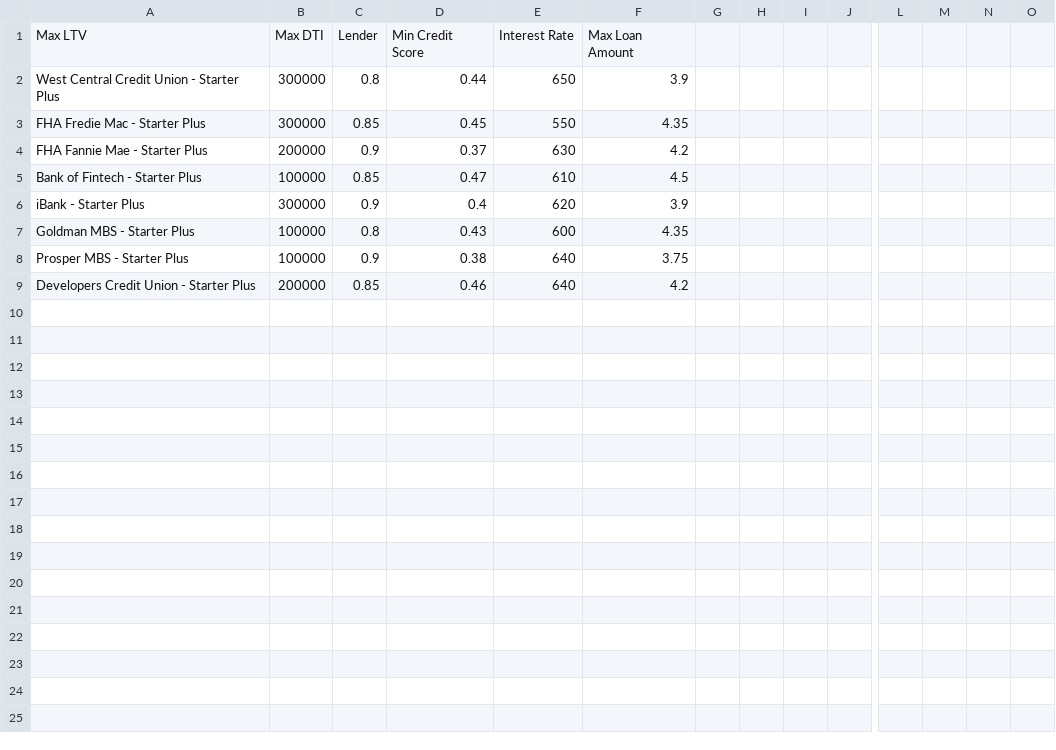
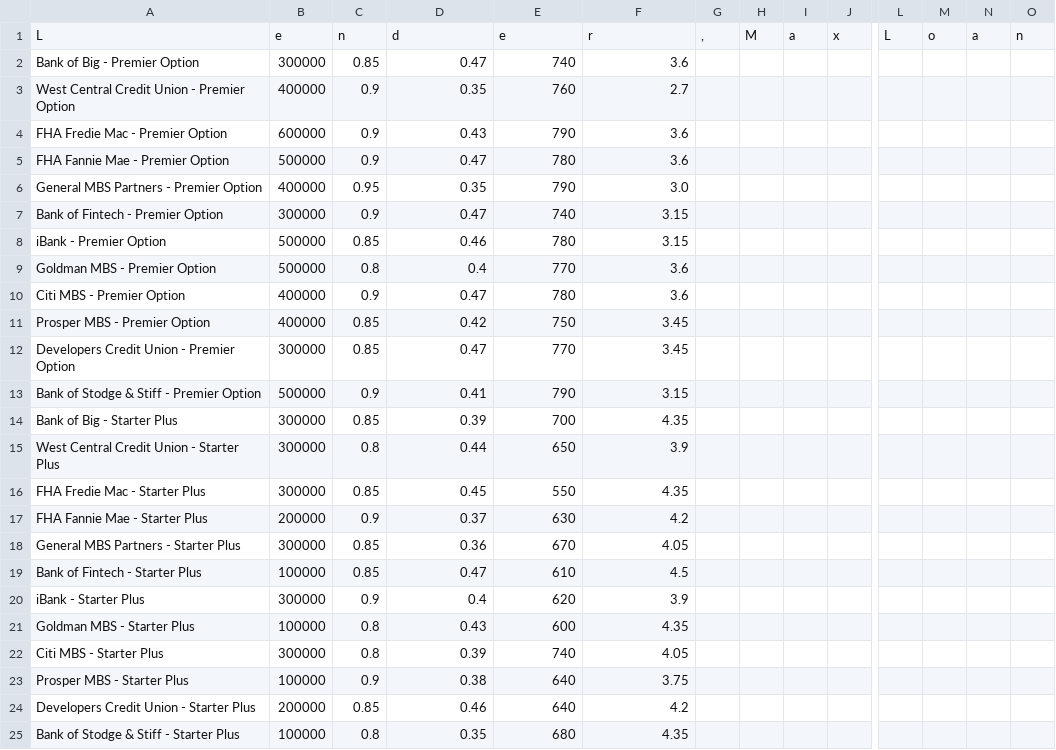
Before and after one commit to Warp-9000/uw-fintech-2022-module02-challenge, a CSV file: my_bank_loans.csv, drawn as a sheet; only a part is shown, gaps mark what is left out; removed rows and columns are numbered as before the commit, all else as after; rows hold the shown columns only; the diff names each change by its address in the sheet, - before the commit and + after, or states it on an @@ line.

Commit message:
Updated my_bank_loans.csv
Updating the file based on my latest application run.

```diff
--- a/my_bank_loans.csv
+++ b/my_bank_loans.csv
-row 1: Max LTV | Max DTI | Lender | Min Credit Score | Interest Rate | Max Loan Amount
+row 1: L | e | n | d | e | r | , | M | a | x | L | o | a | n
+row 2: Bank of Big - Premier Option | 300000 | 0.85 | 0.47 | 740 | 3.6
+row 3: West Central Credit Union - Premier Option | 400000 | 0.9 | 0.35 | 760 | 2.7
+row 4: FHA Fredie Mac - Premier Option | 600000 | 0.9 | 0.43 | 790 | 3.6
+row 5: FHA Fannie Mae - Premier Option | 500000 | 0.9 | 0.47 | 780 | 3.6
+row 6: General MBS Partners - Premier Option | 400000 | 0.95 | 0.35 | 790 | 3.0
+row 7: Bank of Fintech - Premier Option | 300000 | 0.9 | 0.47 | 740 | 3.15
+row 8: iBank - Premier Option | 500000 | 0.85 | 0.46 | 780 | 3.15
+row 9: Goldman MBS - Premier Option | 500000 | 0.8 | 0.4 | 770 | 3.6
+row 10: Citi MBS - Premier Option | 400000 | 0.9 | 0.47 | 780 | 3.6
+row 11: Prosper MBS - Premier Option | 400000 | 0.85 | 0.42 | 750 | 3.45
+row 12: Developers Credit Union - Premier Option | 300000 | 0.85 | 0.47 | 770 | 3.45
+row 13: Bank of Stodge & Stiff - Premier Option | 500000 | 0.9 | 0.41 | 790 | 3.15
+row 14: Bank of Big - Starter Plus | 300000 | 0.85 | 0.39 | 700 | 4.35
+row 18: General MBS Partners - Starter Plus | 300000 | 0.85 | 0.36 | 670 | 4.05
+row 22: Citi MBS - Starter Plus | 300000 | 0.8 | 0.39 | 740 | 4.05
+row 25: Bank of Stodge & Stiff - Starter Plus | 100000 | 0.8 | 0.35 | 680 | 4.35
```
